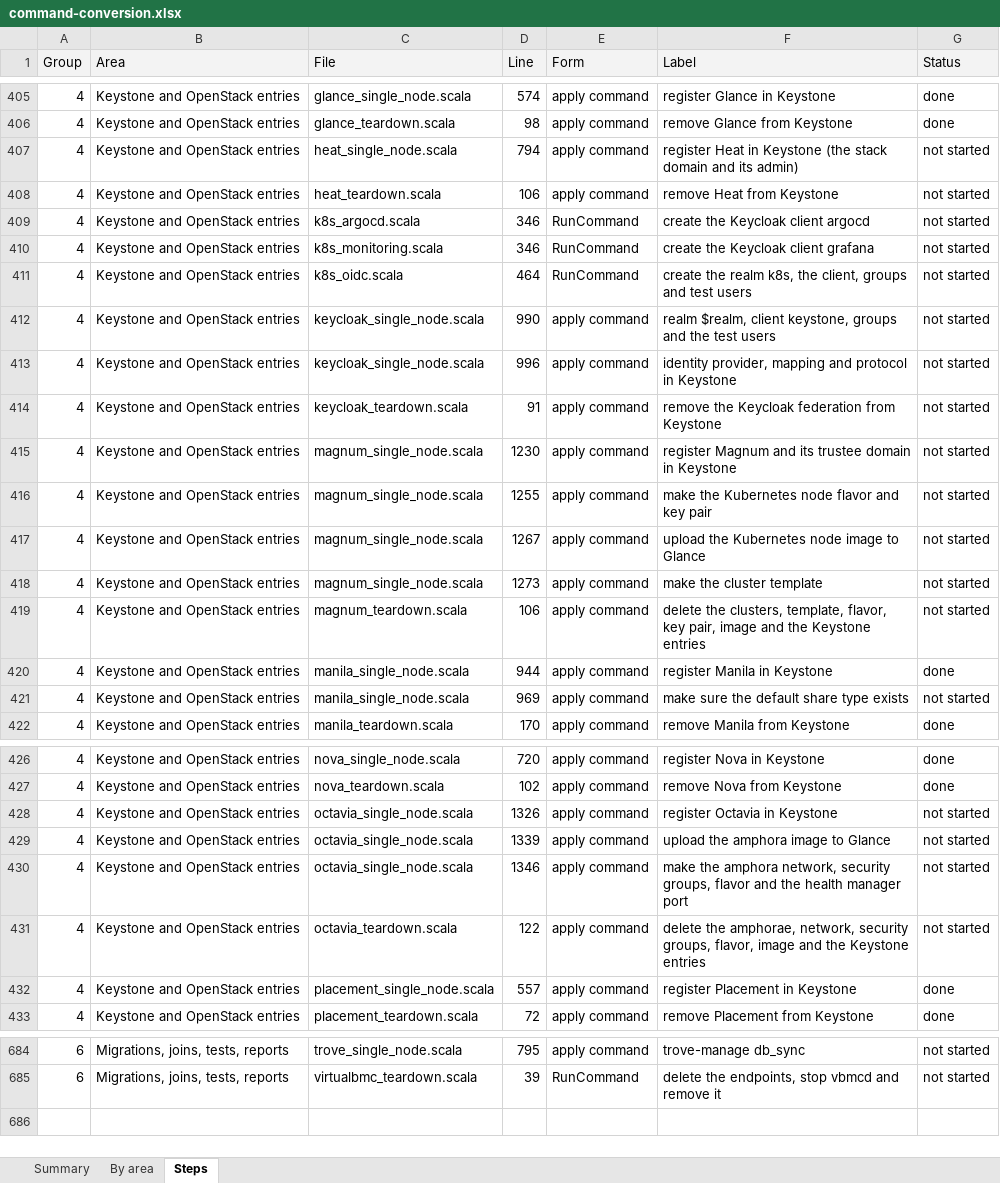
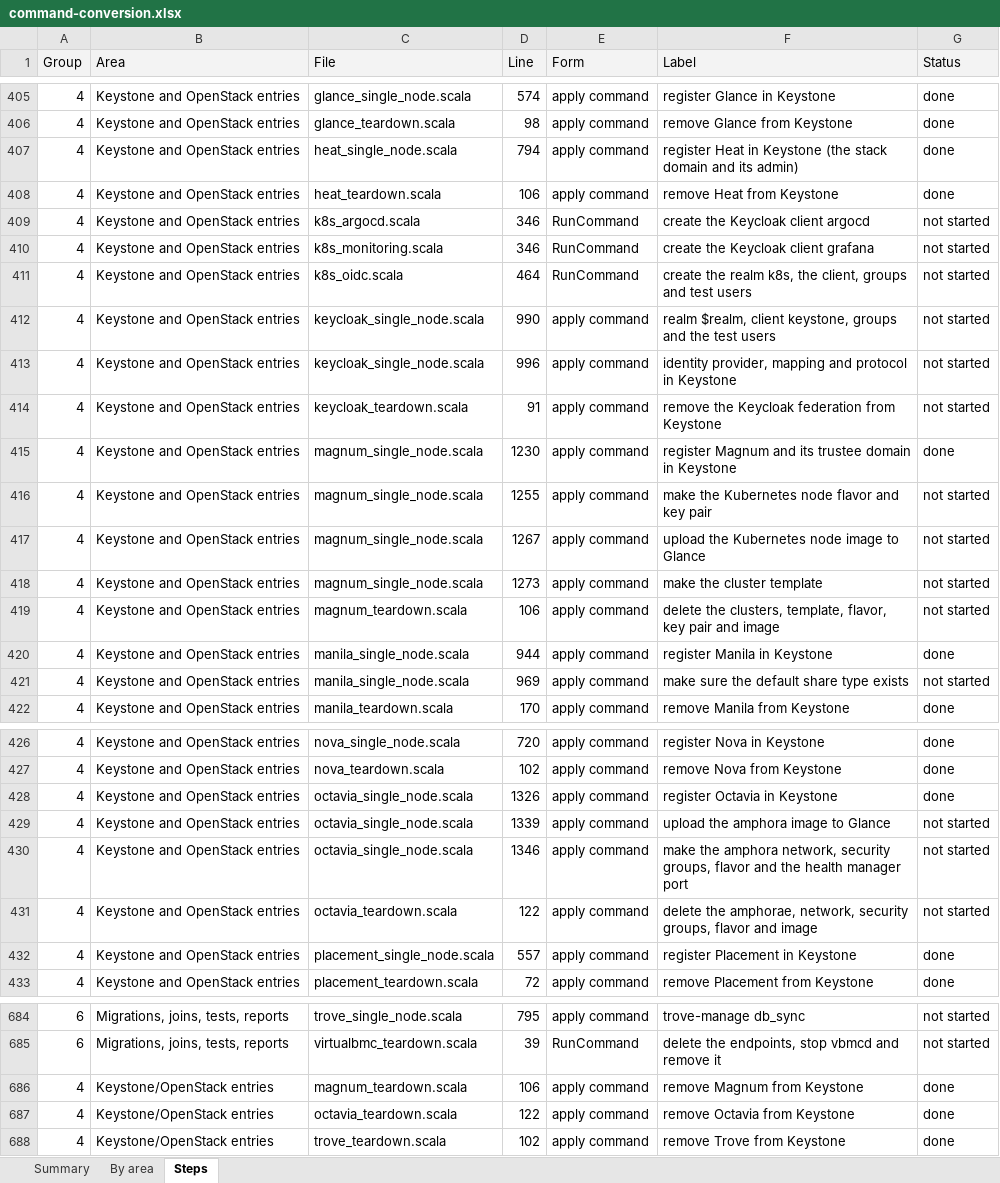
Before and after one commit to ljalbinson/orphera-pkg, an Excel workbook: docs/command-conversion.xlsx, sheet Steps, drawn as a sheet; only a part is shown, gaps mark what is left out; values as stored, in another font and other column widths than the file's, no borders; the diff covers the shown part only; the diff names each change by its address in the sheet, - before the commit and + after, or states it on an @@ line.

```diff
--- a/docs/command-conversion.xlsx (sheet Steps)
+++ b/docs/command-conversion.xlsx (sheet Steps)
-G407:G408 (Status): not started
+G407:G408 (Status): done
-G415 (Status): not started
+G415 (Status): done
-F419 (Label): …flavor, key pair, image and the Keystone entries
+F419 (Label): …flavor, key pair and image
-G428 (Status): not started
+G428 (Status): done
-F431 (Label): …security groups, flavor, image and the Keystone entries
+F431 (Label): …security groups, flavor and image
+row 686: 4 | Keystone/OpenStack entries | magnum_teardown.scala | 106 | apply command | remove Magnum from Keystone | done
+row 687: 4 | Keystone/OpenStack entries | octavia_teardown.scala | 122 | apply command | remove Octavia from Keystone | done
+row 688: 4 | Keystone/OpenStack entries | trove_teardown.scala | 102 | apply command | remove Trove from Keystone | done
```
Also changed, not shown: 2 edited cells elsewhere in this sheet, sheet Summary, 13 other files.
